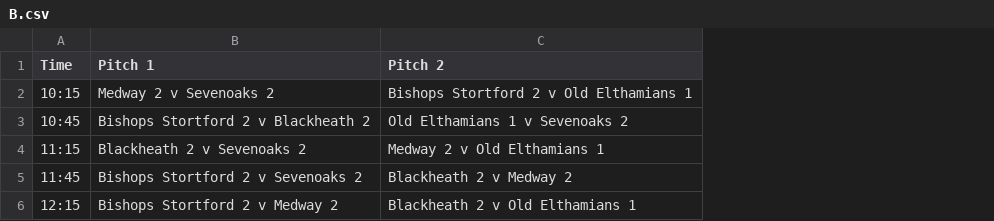
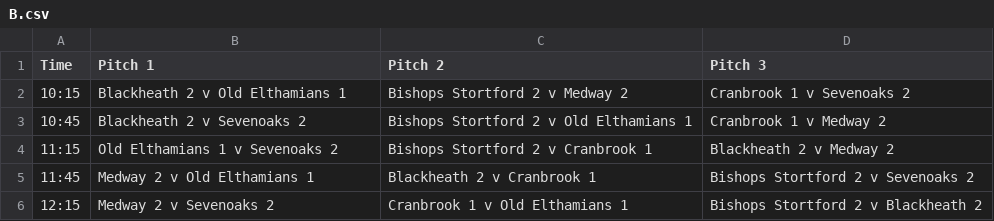
Before and after one commit to dominicsayers/blackheath-festival-2018, a CSV file: schedules/U8/B.csv, drawn as a sheet; the diff names each change by its address in the sheet, - before the commit and + after, or states it on an @@ line.

```diff
--- a/schedules/U8/B.csv
+++ b/schedules/U8/B.csv
+column D (Pitch 3), rows 2-6: Cranbrook 1 v Sevenoaks 2 | Cranbrook 1 v Medway 2 | Blackheath 2 v Medway 2 | Bishops Stortford 2 v Sevenoaks 2 | Bishops Stortford 2 v Blackheath 2
-B2 (Pitch 1): Medway 2 v Sevenoaks 2
+B2 (Pitch 1): Blackheath 2 v Old Elthamians 1
-C2 (Pitch 2): Bishops Stortford 2 v Old Elthamians 1
+C2 (Pitch 2): Bishops Stortford 2 v Medway 2
-B3 (Pitch 1): Bishops Stortford 2 v Blackheath 2
+B3 (Pitch 1): Blackheath 2 v Sevenoaks 2
-C3 (Pitch 2): Old Elthamians 1 v Sevenoaks 2
+C3 (Pitch 2): Bishops Stortford 2 v Old Elthamians 1
-B4 (Pitch 1): Blackheath 2 v Sevenoaks 2
+B4 (Pitch 1): Old Elthamians 1 v Sevenoaks 2
-C4 (Pitch 2): Medway 2 v Old Elthamians 1
+C4 (Pitch 2): Bishops Stortford 2 v Cranbrook 1
-B5 (Pitch 1): Bishops Stortford 2 v Sevenoaks 2
+B5 (Pitch 1): Medway 2 v Old Elthamians 1
-C5 (Pitch 2): Blackheath 2 v Medway 2
+C5 (Pitch 2): Blackheath 2 v Cranbrook 1
-B6 (Pitch 1): Bishops Stortford 2 v Medway 2
+B6 (Pitch 1): Medway 2 v Sevenoaks 2
-C6 (Pitch 2): Blackheath 2 v Old Elthamians 1
+C6 (Pitch 2): Cranbrook 1 v Old Elthamians 1
```
Also changed, not shown: schedules/U10/A.csv, schedules/U7/G.csv, 29 other files.
